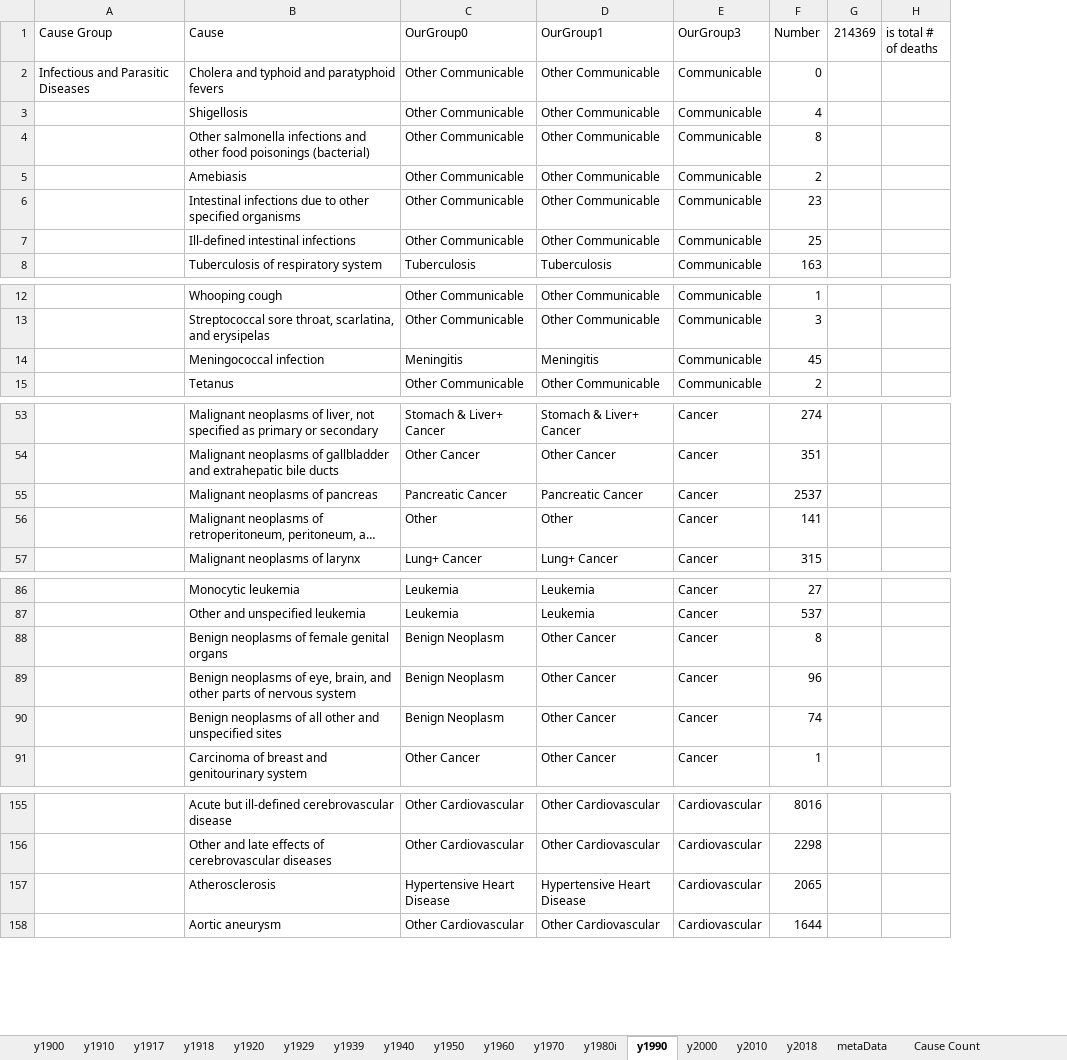
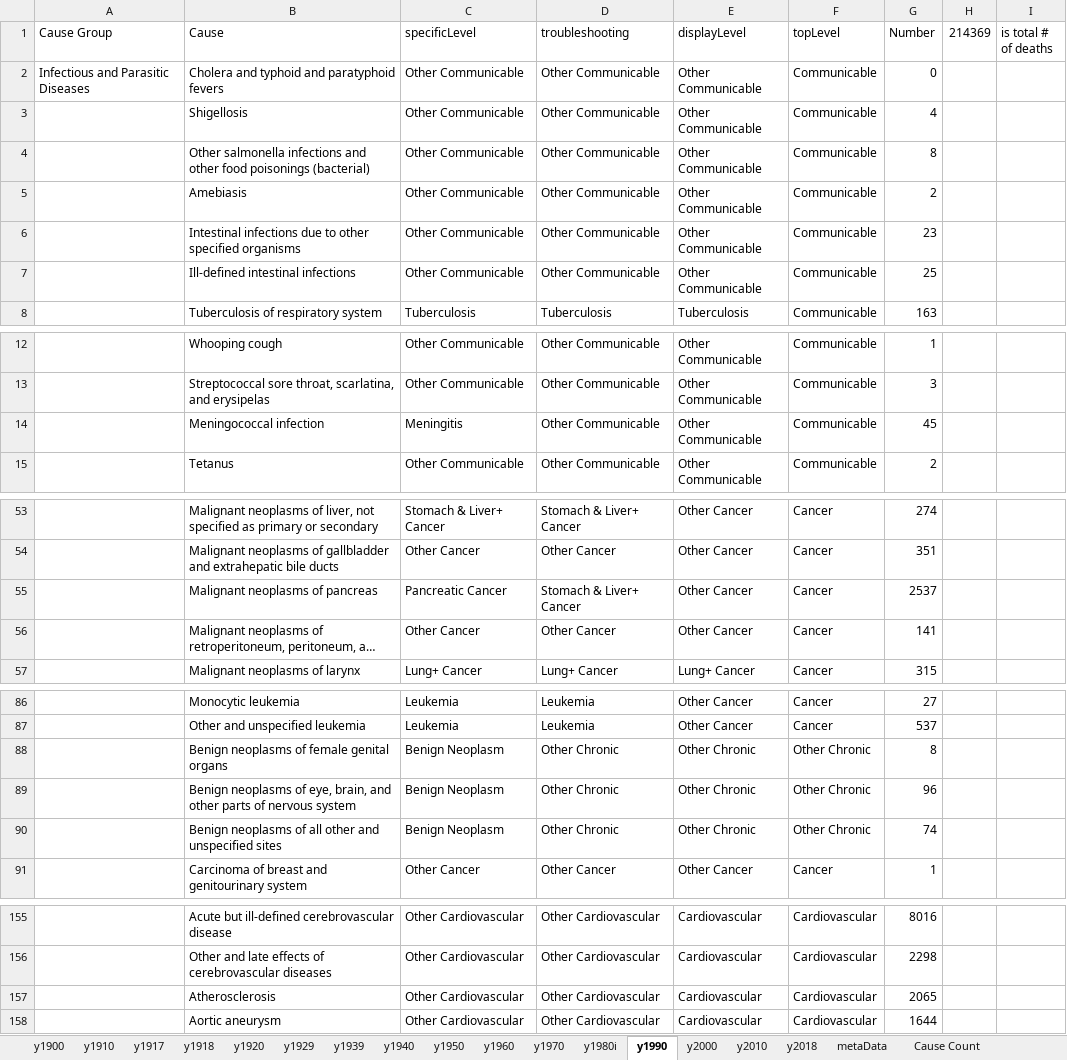
Before and after one commit to mcSamuelDataSci/120_years_of_death, an Excel workbook: CA 1900-2020 Project.xlsx, sheet y1990, drawn as a sheet; only a part is shown, gaps mark what is left out; long unchanged cells end in …; values as stored, in another font and other column widths than the file's, no borders; conditional formats not drawn; addresses are those after the commit; the diff covers the shown part only; the diff names each change by its address in the sheet, - before the commit and + after, or states it on an @@ line.

Commit message:
OurGroup0, OurGroup1, and OurGroup3 were renamed to specificLevel, troubleshooting, and topLevel (respectively) in both of the excel spreadsheets as well as the R code. An additional category called "displayLevel" was added to the excel spreadsheets (13 categories not including COVID-19). All topLevel columns in excel were color coded and the troubleshooting categories were reviewed and reworked. Within the R code, plots for crude deathrates by topLevel and number of deaths by the troubleshooting category were added. All the plots were given descriptive titles with centered spacing, and some adjustments were made to x-axis horizontal alignment.

```diff
--- a/CA 1900-2020 Project.xlsx (sheet y1990)
+++ b/CA 1900-2020 Project.xlsx (sheet y1990)
+column E (displayLevel), rows 2-8: Other Communicable | Other Communicable | Other Communicable | Other Communicable | Other Communicable | Other Communicable | Tuberculosis; rows 12-15: all Other Communicable; rows 53-57: Other Cancer | Other Cancer | Other Cancer | Other Cancer | Lung+ Cancer; rows 86-91: Other Cancer | Other Cancer | Other Chronic | Other Chronic | Other Chronic | Other Cancer; rows 155-158: all Cardiovascular
-C1: OurGroup0
+C1: specificLevel
-D1: OurGroup1
+D1: troubleshooting
-F1: OurGroup3
+F1: topLevel
-D14 (troubleshooting): Meningitis
+D14 (troubleshooting): Other Communicable
-D55 (troubleshooting): Pancreatic Cancer
+D55 (troubleshooting): Stomach & Liver+ Cancer
-C56 (specificLevel): Other
+C56 (specificLevel): Other Cancer
-D56 (troubleshooting): Other
+D56 (troubleshooting): Other Cancer
-D88:D90 (troubleshooting): Other Cancer
+D88:D90 (troubleshooting): Other Chronic
-F88:F90 (topLevel): Cancer
+F88:F90 (topLevel): Other Chronic
-C157 (specificLevel): Hypertensive Heart Disease
+C157 (specificLevel): Other Cardiovascular
-D157 (troubleshooting): Hypertensive Heart Disease
+D157 (troubleshooting): Other Cardiovascular
```
Also changed, not shown: 3 edited cells elsewhere in this sheet, sheet y1939, sheet y2010, sheet y2018, sheet y2000, sheet y1960, sheet y1950, 10 more sheets, formulas that keep their value, ccb_cause_to_100_year_cause.xlsx, 1 other file.
